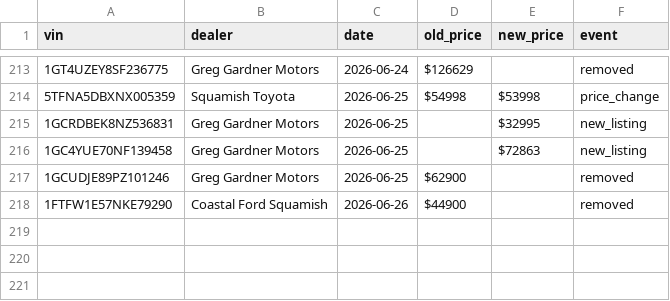
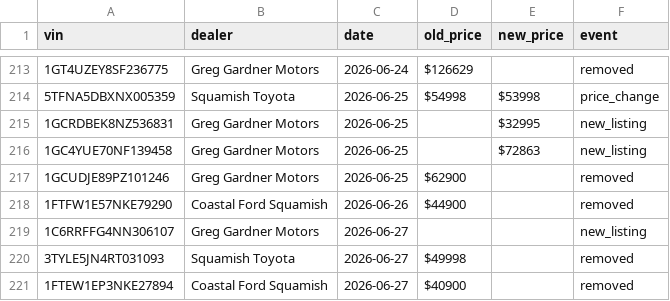
Before and after one commit to wilrocks79/truck-tracker, a CSV file: data/price_history.csv, drawn as a sheet; only a part is shown, gaps mark what is left out.

```diff
--- a/data/price_history.csv
+++ b/data/price_history.csv
@@ -218 +218,4 @@ vin,dealer,date,old_price,new_price,event
 1FTFW1E57NKE79290,Coastal Ford Squamish,2026-06-26,$44900,,removed
+1C6RRFFG4NN306107,Greg Gardner Motors,2026-06-27,,,new_listing
+3TYLE5JN4RT031093,Squamish Toyota,2026-06-27,$49998,,removed
+1FTEW1EP3NKE27894,Coastal Ford Squamish,2026-06-27,$40900,,removed
```
Also changed, not shown: data/inventory.csv, 2 other files.
